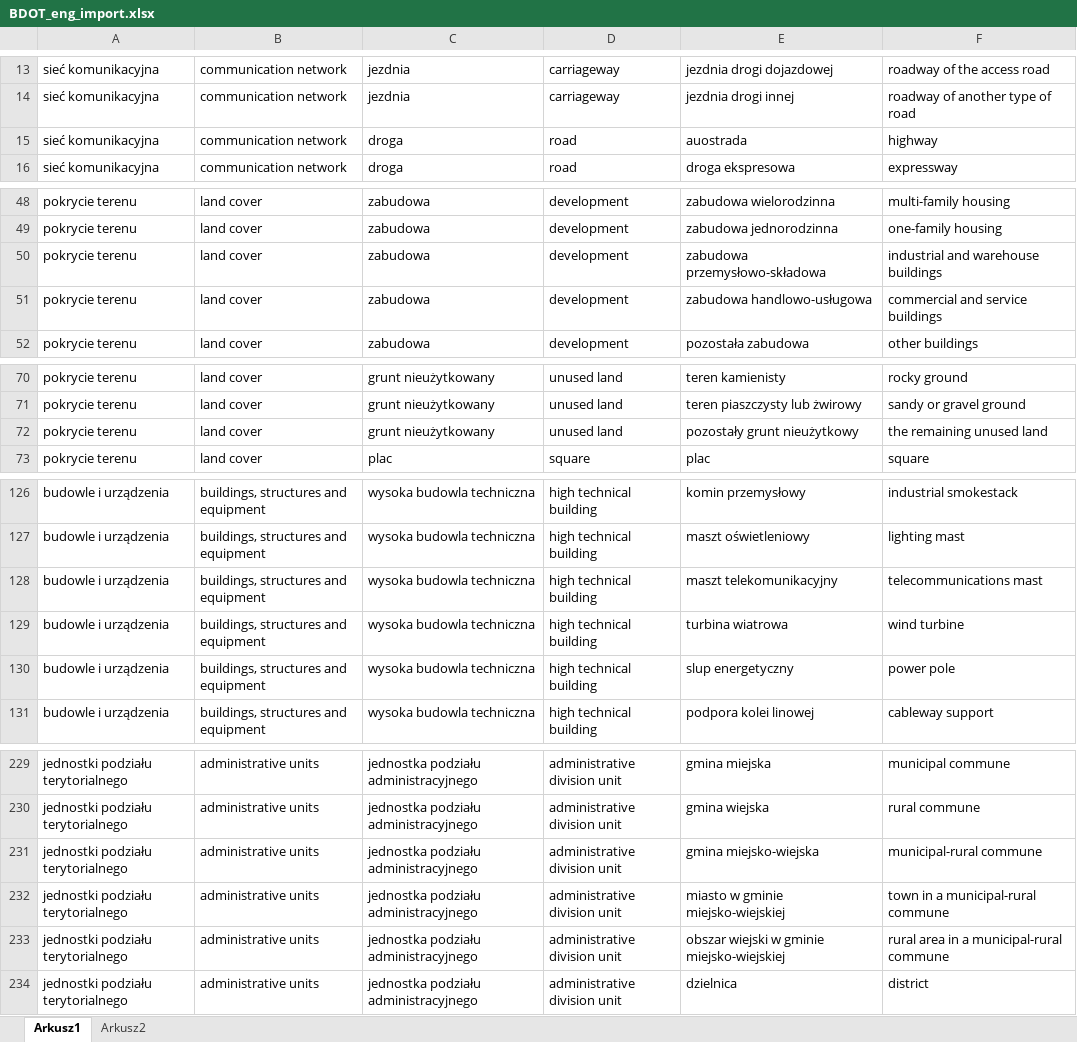
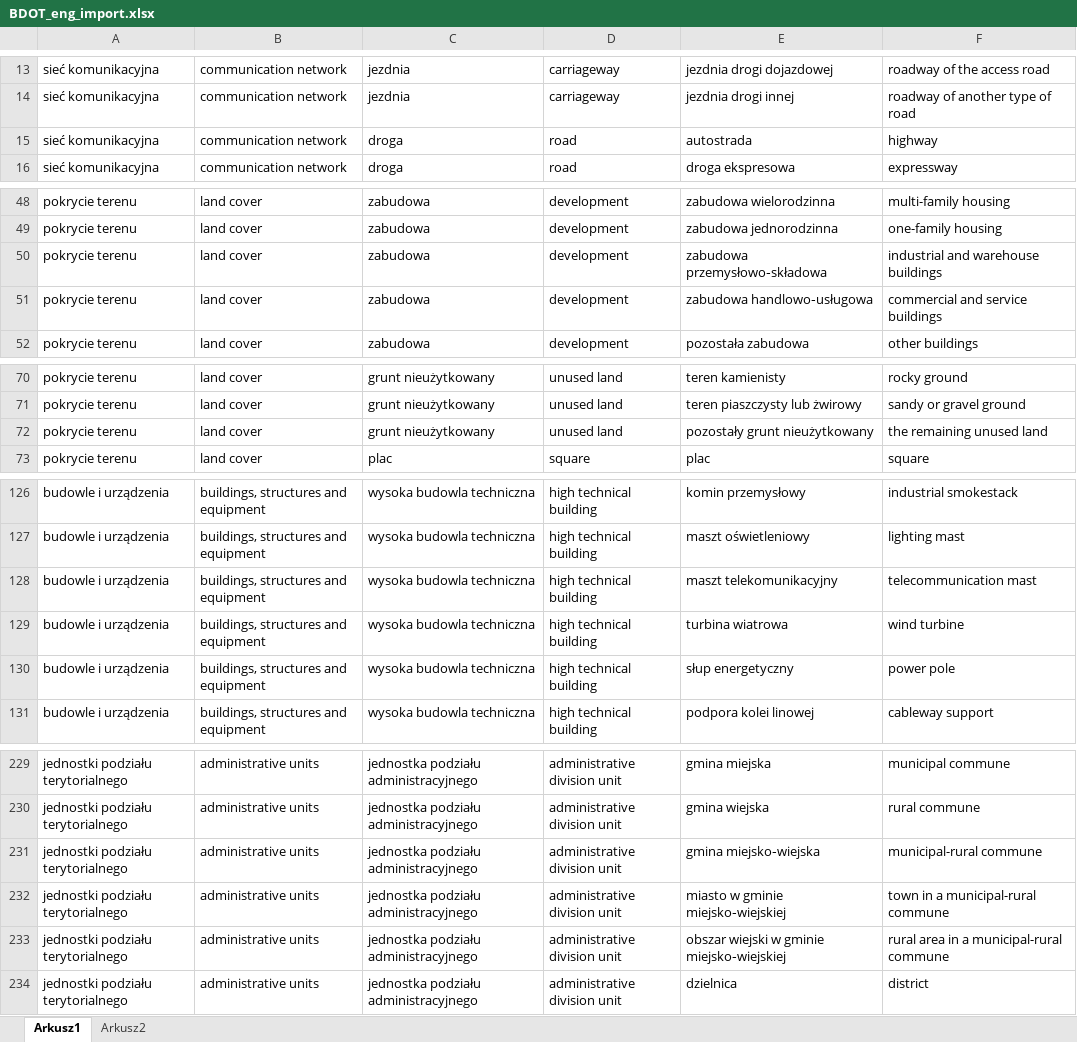
Before and after one commit to UrbanOnto/urbanonto, an Excel workbook: bdot10k_ontology/cellfie_import_data/BDOT_eng_import.xlsx, sheet Arkusz1, drawn as a sheet; only a part is shown, gaps mark what is left out; values as stored, in another font and other column widths than the file's, no borders; the diff covers the shown part only; the diff names each change by its address in the sheet, - before the commit and + after, or states it on an @@ line.

```diff
--- a/bdot10k_ontology/cellfie_import_data/BDOT_eng_import.xlsx (sheet Arkusz1)
+++ b/bdot10k_ontology/cellfie_import_data/BDOT_eng_import.xlsx (sheet Arkusz1)
-E15: auostrada
+E15: autostrada
-E50: zabudowa przemysłowo-składowa
+E50: zabudowa przemysłowo‐składowa
-E51: zabudowa handlowo-usługowa
+E51: zabudowa handlowo‐usługowa
-E72: pozostały grunt nieużytkowy
+E72: pozostały grunt nieużytkowany
-F128: telecommunications mast
+F128: telecommunication mast
-E130: slup energetyczny
+E130: słup energetyczny
-E231: gmina miejsko-wiejska
+E231: gmina miejsko‐wiejska
-E232: miasto w gminie miejsko-wiejskiej
+E232: miasto w gminie miejsko‐wiejskiej
-E233: obszar wiejski w gminie miejsko-wiejskiej
+E233: obszar wiejski w gminie miejsko‐wiejskiej
```
Also changed, not shown: 10 edited cells elsewhere in this sheet, sheet Arkusz2, bdot10k_ontology/cellfie_import_data/BDOT_eng.xlsx, 3 other files.
